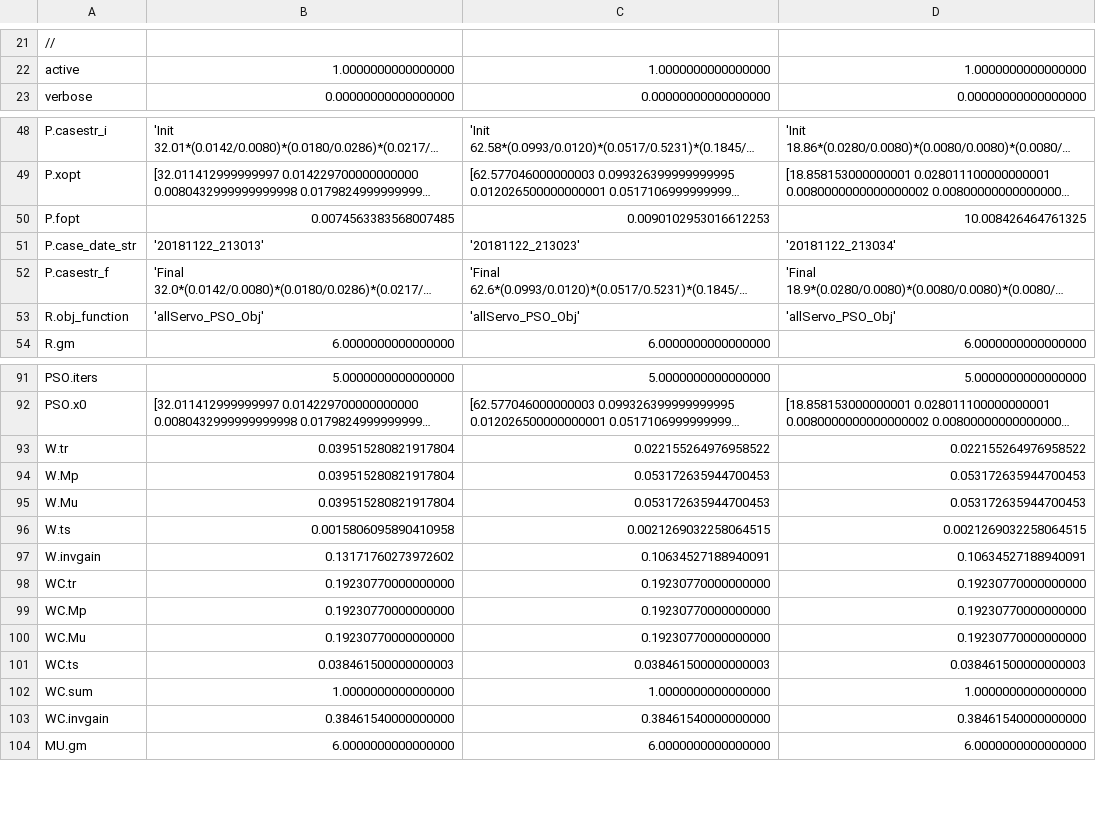
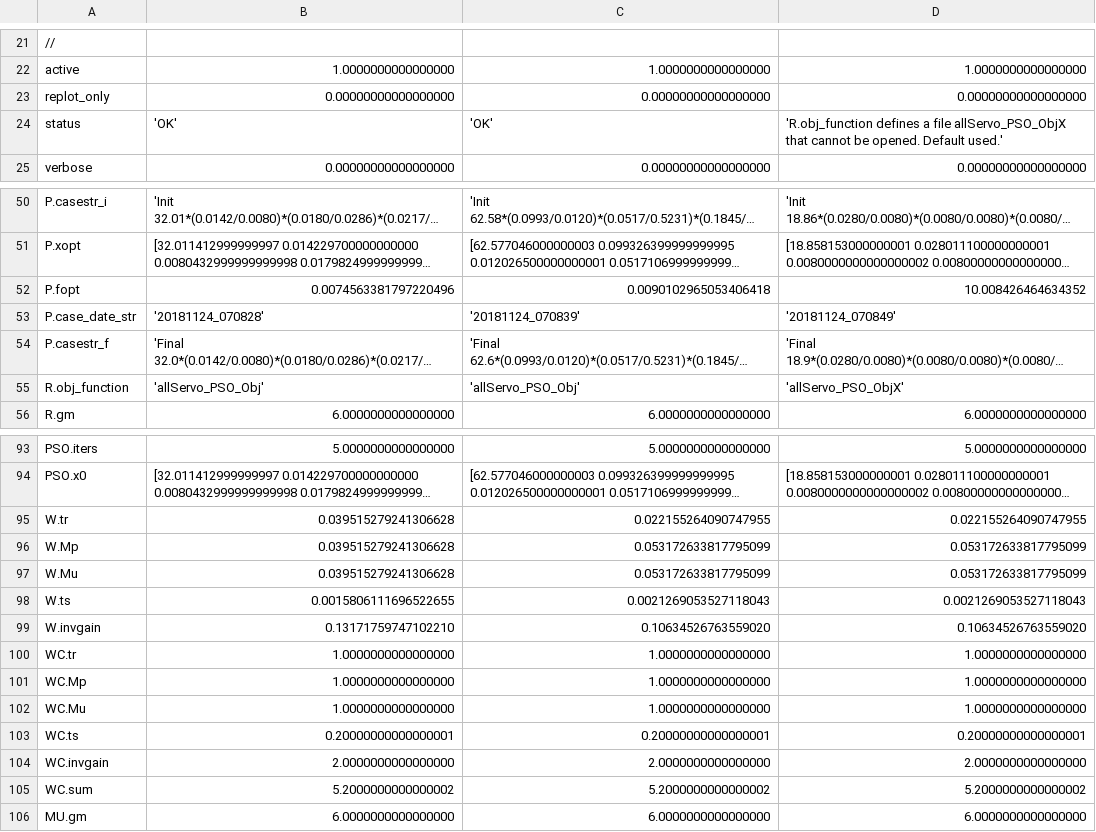
Before and after one commit to davegutz/sciDAG, a CSV file: Control/Servo/saves/allServo_PSO_output.csv (was Control/Servo/saves/allServo_PSO_run.csv), drawn as a sheet; only a part is shown, gaps mark what is left out; long unchanged cells end in …; removed rows and columns are numbered as before the commit, all else as after; the diff covers the shown part only; the diff names each change by its address in the sheet, - before the commit and + after, or states it on an @@ line.

```diff
--- a/Control/Servo/saves/allServo_PSO_run.csv
+++ b/Control/Servo/saves/allServo_PSO_output.csv
+row 23: replot_only | 0.00000000000000000 | 0.00000000000000000 | 0.00000000000000000
+row 24: status | 'OK' | 'OK' | 'R.obj_function defines a file allServo_PSO_ObjX that cannot be opened. Default used.'
-B52: 0.0074563383568007485
+B52: 0.0074563381797220496
-C52: 0.0090102953016612253
+C52: 0.0090102965053406418
-D52: 10.008426464761325
+D52: 10.008426464634352
-B53: '20181122_213013'
+B53: '20181124_070828'
-C53: '20181122_213023'
+C53: '20181124_070839'
-D53: '20181122_213034'
+D53: '20181124_070849'
-D55: 'allServo_PSO_Obj'
+D55: 'allServo_PSO_ObjX'
-B95:B97: 0.039515280821917804
+B95:B97: 0.039515279241306628
-C95: 0.022155264976958522
+C95: 0.022155264090747955
-D95: 0.022155264976958522
+D95: 0.022155264090747955
-C96:C97: 0.053172635944700453
+C96:C97: 0.053172633817795099
-D96:D97: 0.053172635944700453
+D96:D97: 0.053172633817795099
-B98: 0.0015806095890410958
+B98: 0.0015806111696522655
-C98: 0.0021269032258064515
+C98: 0.0021269053527118043
-D98: 0.0021269032258064515
+D98: 0.0021269053527118043
-B99: 0.13171760273972602
+B99: 0.13171759747102210
-C99: 0.10634527188940091
+C99: 0.10634526763559020
-D99: 0.10634527188940091
+D99: 0.10634526763559020
-B100:B102: 0.19230770000000000
+B100:B102: 1.0000000000000000
-C100:C102: 0.19230770000000000
+C100:C102: 1.0000000000000000
-D100:D102: 0.19230770000000000
+D100:D102: 1.0000000000000000
-B103: 0.038461500000000003
+B103: 0.20000000000000001
-C103: 0.038461500000000003
+C103: 0.20000000000000001
-D103: 0.038461500000000003
+D103: 0.20000000000000001
-row 102: WC.sum | 1.0000000000000000 | 1.0000000000000000 | 1.0000000000000000
-B104: 0.38461540000000000
+B104: 2.0000000000000000
-C104: 0.38461540000000000
+C104: 2.0000000000000000
-D104: 0.38461540000000000
+D104: 2.0000000000000000
+row 105: WC.sum | 5.2000000000000002 | 5.2000000000000002 | 5.2000000000000002
```
Also changed, not shown: 15 edited cells elsewhere in this file, 7 other files.
